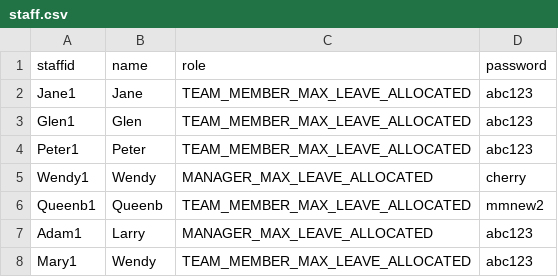
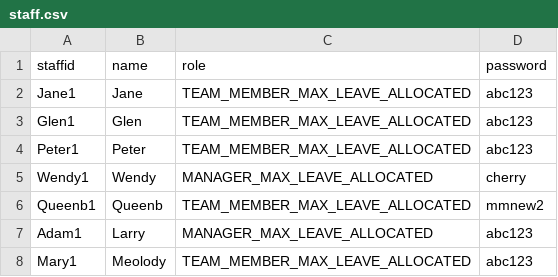
Before and after one commit to chrismyhub/terminal_app, a CSV file: staff.csv, drawn as a sheet.

```diff
--- a/staff.csv
+++ b/staff.csv
@@ -7,2 +7,2 @@ Queenb1,Queenb,TEAM_MEMBER_MAX_LEAVE_ALLOCATED,mmnew2
 Adam1,Larry,MANAGER_MAX_LEAVE_ALLOCATED,abc123
-Mary1,Wendy,TEAM_MEMBER_MAX_LEAVE_ALLOCATED,abc123
+Mary1,Meolody,TEAM_MEMBER_MAX_LEAVE_ALLOCATED,abc123
```
Also changed, not shown: 1 other file.
